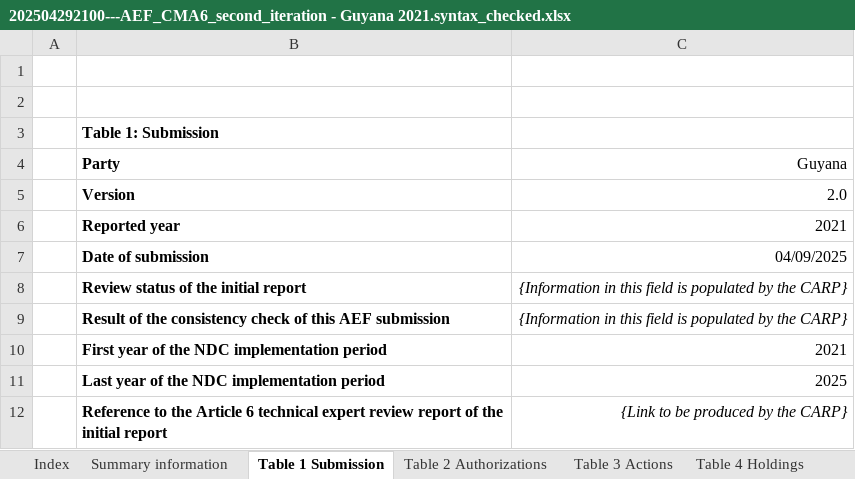
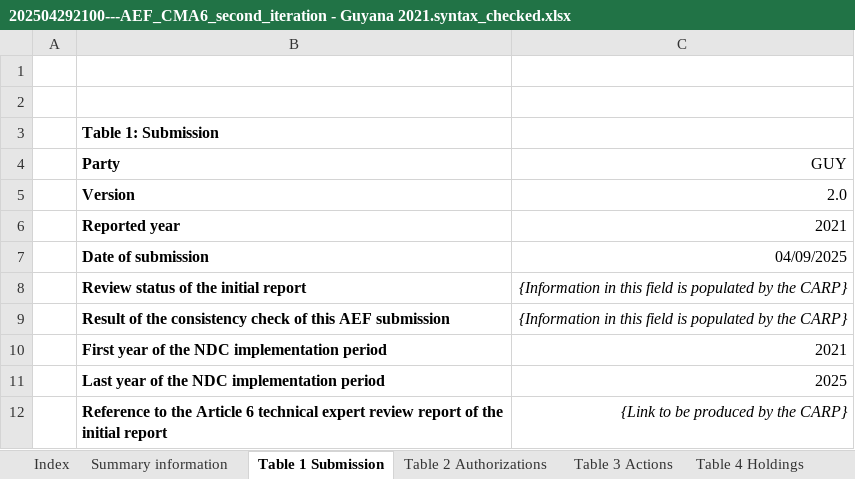
Before and after one commit to frankcnng/consistency, an Excel workbook: AEF_files.syntax_check.passed/202504292100---AEF_CMA6_second_iteration - Guyana 2021.syntax_checked.xlsx, sheet Table 1 Submission, drawn as a sheet; values as stored, in another font and other column widths than the file's, no borders; the diff names each change by its address in the sheet, - before the commit and + after, or states it on an @@ line.

```diff
--- a/AEF_files.syntax_check.passed/202504292100---AEF_CMA6_second_iteration - Guyana 2021.syntax_checked.xlsx (sheet Table 1 Submission)
+++ b/AEF_files.syntax_check.passed/202504292100---AEF_CMA6_second_iteration - Guyana 2021.syntax_checked.xlsx (sheet Table 1 Submission)
-C4: Guyana
+C4: GUY
```
Also changed, not shown: AEF_files.syntax_check.passed/202504251541---Thailand AEF_2023.syntax_checked.xlsx, AEF_files.syntax_check.passed/202504251541---Thailand AEF_2024.syntax_checked.xlsx, 7 other files.
